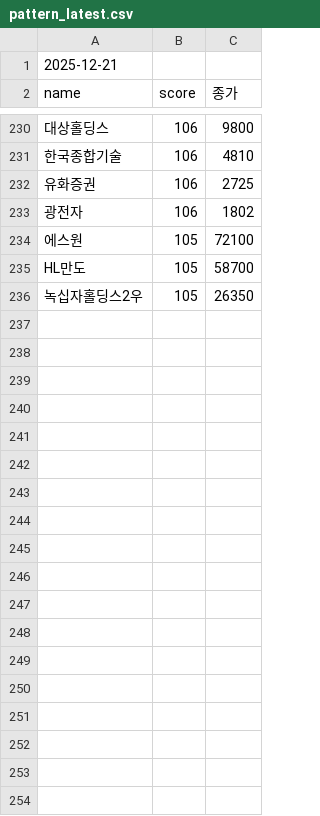
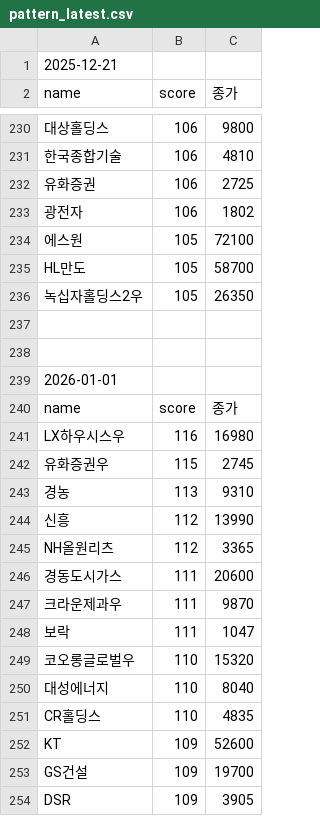
Before and after one commit to falljin/stock, a CSV file: pattern_latest.csv, drawn as a sheet; only a part is shown, gaps mark what is left out; the diff covers the shown part only; the diff names each change by its address in the sheet, - before the commit and + after, or states it on an @@ line.

Commit message:
append pattern result 2026-01-01

```diff
--- a/pattern_latest.csv
+++ b/pattern_latest.csv
+row 237: (empty)
+row 238: (empty)
+row 239: 2026-01-01
+row 240: name | score | 종가
+row 241: LX하우시스우 | 116 | 16980
+row 242: 유화증권우 | 115 | 2745
+row 243: 경농 | 113 | 9310
+row 244: 신흥 | 112 | 13990
+row 245: NH올원리츠 | 112 | 3365
+row 246: 경동도시가스 | 111 | 20600
+row 247: 크라운제과우 | 111 | 9870
+row 248: 보락 | 111 | 1047
+row 249: 코오롱글로벌우 | 110 | 15320
+row 250: 대성에너지 | 110 | 8040
+row 251: CR홀딩스 | 110 | 4835
+row 252: KT | 109 | 52600
+row 253: GS건설 | 109 | 19700
+row 254: DSR | 109 | 3905
```
Also changed, not shown: 16 added rows elsewhere in this file.
